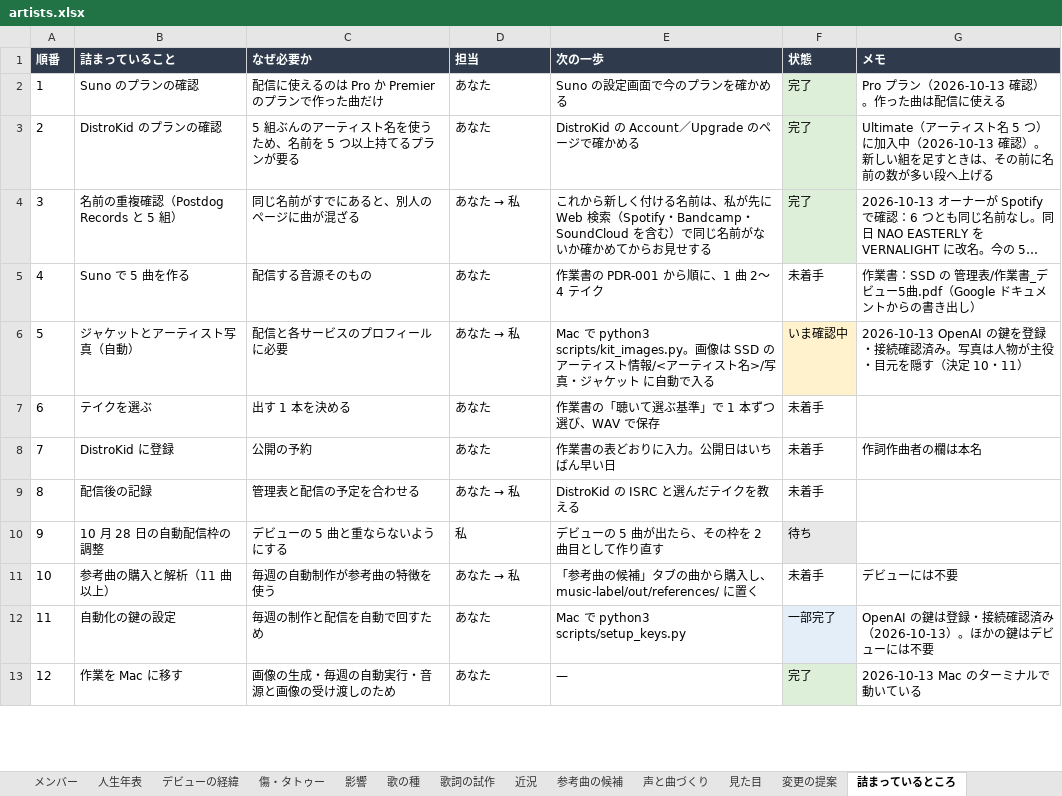
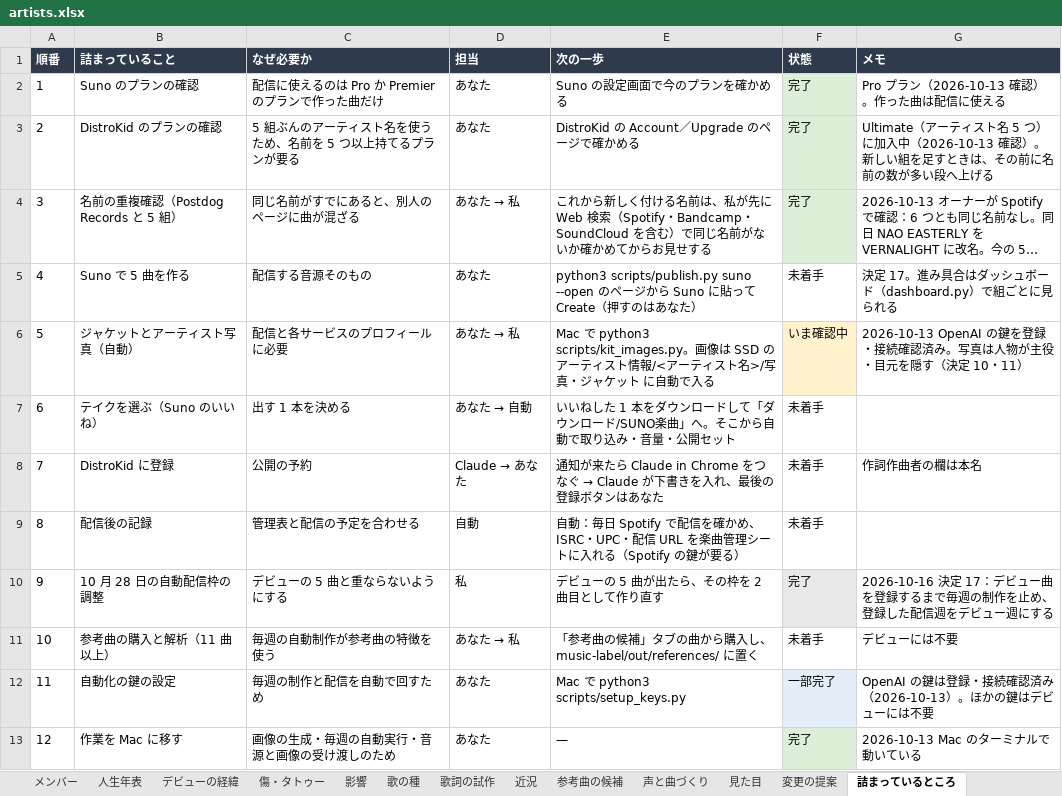
Before and after one commit to 5newold111/Eather-Archi, an Excel workbook: music-label/artists.xlsx, sheet 詰まっているところ, drawn as a sheet; only a part is shown; long unchanged cells end in …; values as stored, in another font and other column widths than the file's, no borders; the diff names each change by its address in the sheet, - before the commit and + after, or states it on an @@ line.

```diff
--- a/music-label/artists.xlsx (sheet 詰まっているところ)
+++ b/music-label/artists.xlsx (sheet 詰まっているところ)
-E5 (次の一歩): 作業書の PDR-001 から順に、1 曲 2〜4 テイク
+E5 (次の一歩): python3 scripts/publish.py suno --open のページから Suno に貼って Create（押すのはあなた）
-G5 (メモ): 作業書：SSD の 管理表/作業書_デビュー5曲.pdf（Google ドキュメントからの書き出し）
+G5 (メモ): 決定 17。進み具合はダッシュボード（dashboard.py）で組ごとに見られる
-B7 (詰まっていること): テイクを選ぶ
+B7 (詰まっていること): テイクを選ぶ（Suno のいいね）
@@ D7 (担当): あなた → あなた → 自動 @@
-E7 (次の一歩): 作業書の「聴いて選ぶ基準」で 1 本ずつ選び、WAV で保存
+E7 (次の一歩): いいねした 1 本をダウンロードして「ダウンロード/SUNO楽曲」へ。そこから自動で取り込み・音量・公開セット
@@ D8 (担当): あなた → Claude → あなた @@
@@ E8 (次の一歩): 作業書の表どおりに入力。公開日はいちばん早い日 → 通知が来たら Claude in Chrome をつなぐ → Claude が下書きを入れ、最後の登録ボタンはあなた @@
@@ D9 (担当): あなた → 私 → 自動 @@
-E9 (次の一歩): DistroKid の ISRC と選んだテイクを教える
+E9 (次の一歩): 自動：毎日 Spotify で配信を確かめ、ISRC・UPC・配信 URL を楽曲管理シートに入れる（Spotify の鍵が要る）
-F10 (状態): 待ち
+F10 (状態): 完了
-G10 (メモ): (empty)
+G10 (メモ): 2026-10-16 決定 17：デビュー曲を登録するまで毎週の制作を止め、登録した配信週をデビュー週にする
```
Also changed, not shown: 14 other files.
